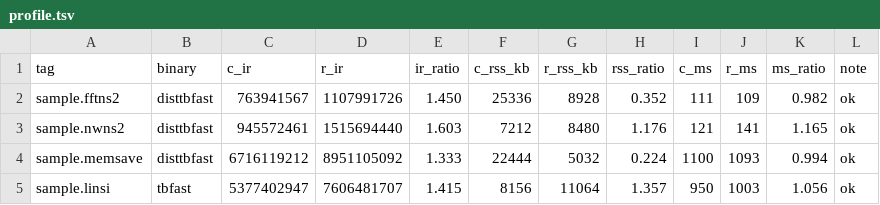
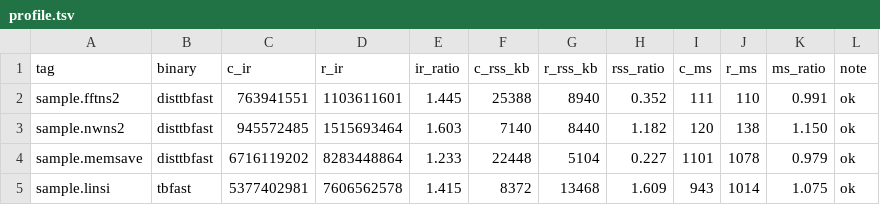
Before and after one commit to Provolut/mafft-oxide, a TSV file: rust/bench/profile.tsv, drawn as a sheet; only a part is shown; the diff covers the shown part only.

```diff
--- a/rust/bench/profile.tsv
+++ b/rust/bench/profile.tsv
@@ -1,5 +1,5 @@
 tag	binary	c_ir	r_ir	ir_ratio	c_rss_kb	r_rss_kb	rss_ratio	c_ms	r_ms	ms_ratio	note
-sample.fftns2	disttbfast	763941567	1107991726	1.450	25336	8928	0.352	111	109	0.982	ok
-sample.nwns2	disttbfast	945572461	1515694440	1.603	7212	8480	1.176	121	141	1.165	ok
-sample.memsave	disttbfast	6716119212	8951105092	1.333	22444	5032	0.224	1100	1093	0.994	ok
-sample.linsi	tbfast	5377402947	7606481707	1.415	8156	11064	1.357	950	1003	1.056	ok
+sample.fftns2	disttbfast	763941551	1103611601	1.445	25388	8940	0.352	111	110	0.991	ok
+sample.nwns2	disttbfast	945572485	1515693464	1.603	7140	8440	1.182	120	138	1.150	ok
+sample.memsave	disttbfast	6716119202	8283448864	1.233	22448	5104	0.227	1101	1078	0.979	ok
+sample.linsi	tbfast	5377402981	7606562578	1.415	8372	13468	1.609	943	1014	1.075	ok
```
Also changed, not shown: 27 edited cells elsewhere in this file, 4 other files.
